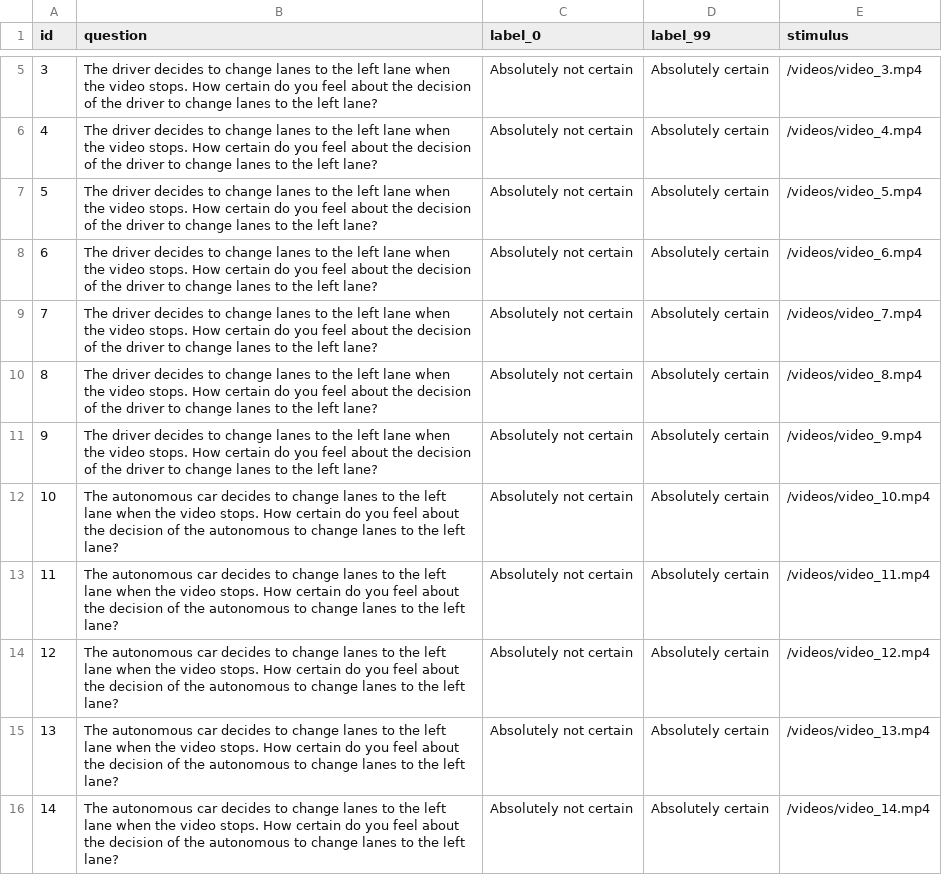
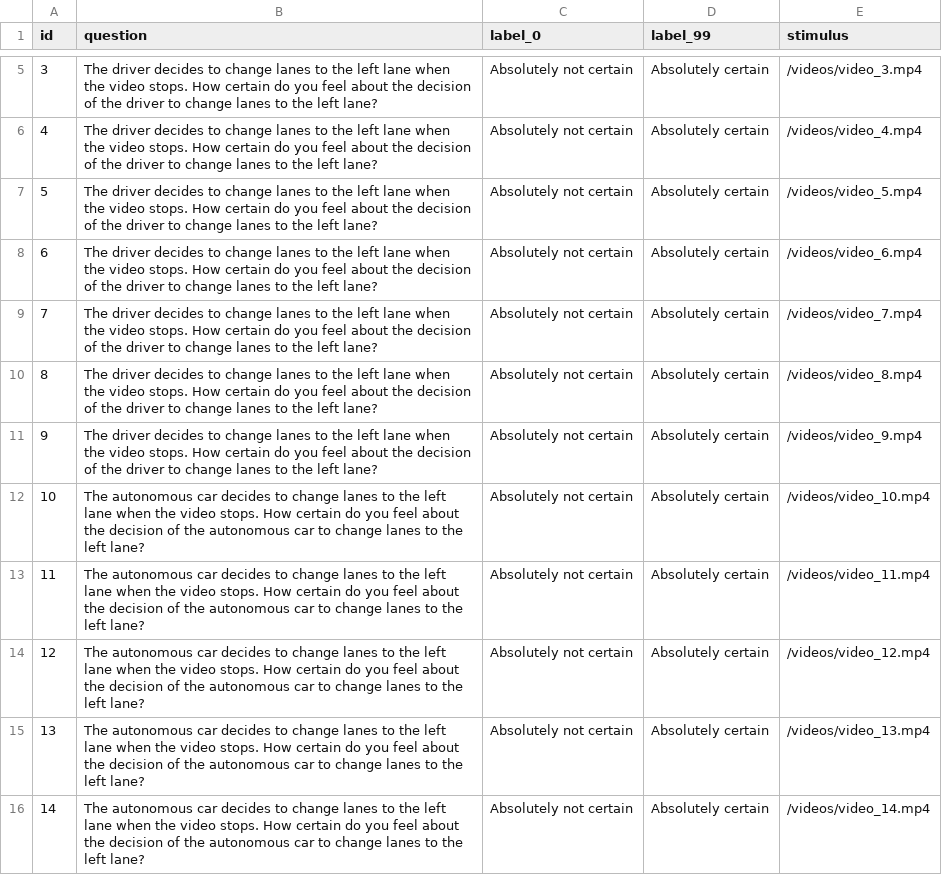
Before and after one commit to bazilinskyy/uncertainty-crowdsourced, a CSV file: public/views/questions_videos.csv, drawn as a sheet; only a part is shown, gaps mark what is left out; the diff covers the shown part only.

Commit message:
Spelling mistake

```diff
--- a/public/views/questions_videos.csv
+++ b/public/views/questions_videos.csv
@@ -11,6 +11,6 @@ id,question,label_0,label_99,stimulus
 9,The driver decides to change lanes to the left lane when the video stops. How certain do you feel about the decision of the driver to change lanes to the left lane? ,Absolutely not certain,Absolutely certain,/videos/video_9.mp4
-10,The autonomous car decides to change lanes to the left lane when the video stops. How certain do you feel about the decision of the autonomous to change lanes to the left lane?,Absolutely not certain,Absolutely certain,/videos/video_10.mp4
-11,The autonomous car decides to change lanes to the left lane when the video stops. How certain do you feel about the decision of the autonomous to change lanes to the left lane?,Absolutely not certain,Absolutely certain,/videos/video_11.mp4
-12,The autonomous car decides to change lanes to the left lane when the video stops. How certain do you feel about the decision of the autonomous to change lanes to the left lane?,Absolutely not certain,Absolutely certain,/videos/video_12.mp4
-13,The autonomous car decides to change lanes to the left lane when the video stops. How certain do you feel about the decision of the autonomous to change lanes to the left lane?,Absolutely not certain,Absolutely certain,/videos/video_13.mp4
-14,The autonomous car decides to change lanes to the left lane when the video stops. How certain do you feel about the decision of the autonomous to change lanes to the left lane?,Absolutely not certain,Absolutely certain,/videos/video_14.mp4
+10,The autonomous car decides to change lanes to the left lane when the video stops. How certain do you feel about the decision of the autonomous car to change lanes to the left lane?,Absolutely not certain,Absolutely certain,/videos/video_10.mp4
+11,The autonomous car decides to change lanes to the left lane when the video stops. How certain do you feel about the decision of the autonomous car to change lanes to the left lane?,Absolutely not certain,Absolutely certain,/videos/video_11.mp4
+12,The autonomous car decides to change lanes to the left lane when the video stops. How certain do you feel about the decision of the autonomous car to change lanes to the left lane?,Absolutely not certain,Absolutely certain,/videos/video_12.mp4
+13,The autonomous car decides to change lanes to the left lane when the video stops. How certain do you feel about the decision of the autonomous car to change lanes to the left lane?,Absolutely not certain,Absolutely certain,/videos/video_13.mp4
+14,The autonomous car decides to change lanes to the left lane when the video stops. How certain do you feel about the decision of the autonomous car to change lanes to the left lane?,Absolutely not certain,Absolutely certain,/videos/video_14.mp4
```
Also changed, not shown: 15 edited cells elsewhere in this file.
